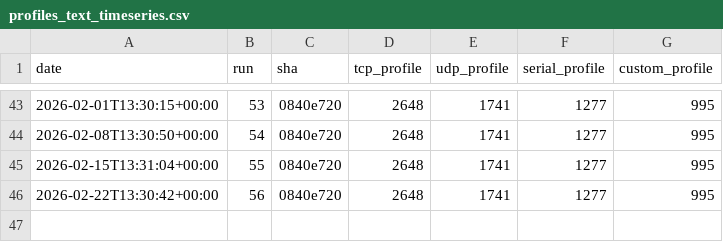
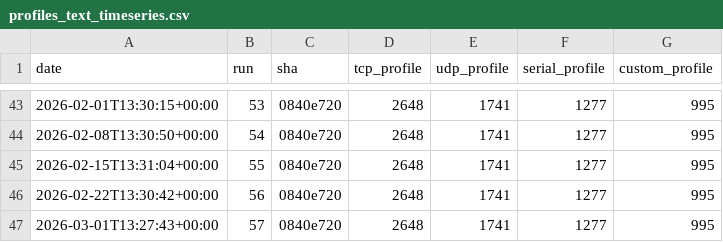
Before and after one commit to eProsima/Micro-XRCE-DDS-Client, a CSV file: ci/metrics/memory/profiles_text_timeseries.csv, drawn as a sheet; only a part is shown, gaps mark what is left out.

```diff
--- a/ci/metrics/memory/profiles_text_timeseries.csv
+++ b/ci/metrics/memory/profiles_text_timeseries.csv
@@ -46 +46,2 @@ date,run,sha,tcp_profile,udp_profile,serial_profile,custom_profile
 2026-02-22T13:30:42+00:00,56,0840e720,2648,1741,1277,995
+2026-03-01T13:27:43+00:00,57,0840e720,2648,1741,1277,995
```
Also changed, not shown: ci/metrics/memory/complete_profile_timeseries.csv, ci/metrics/memory/core_profile_timeseries.csv, 3 other files.
